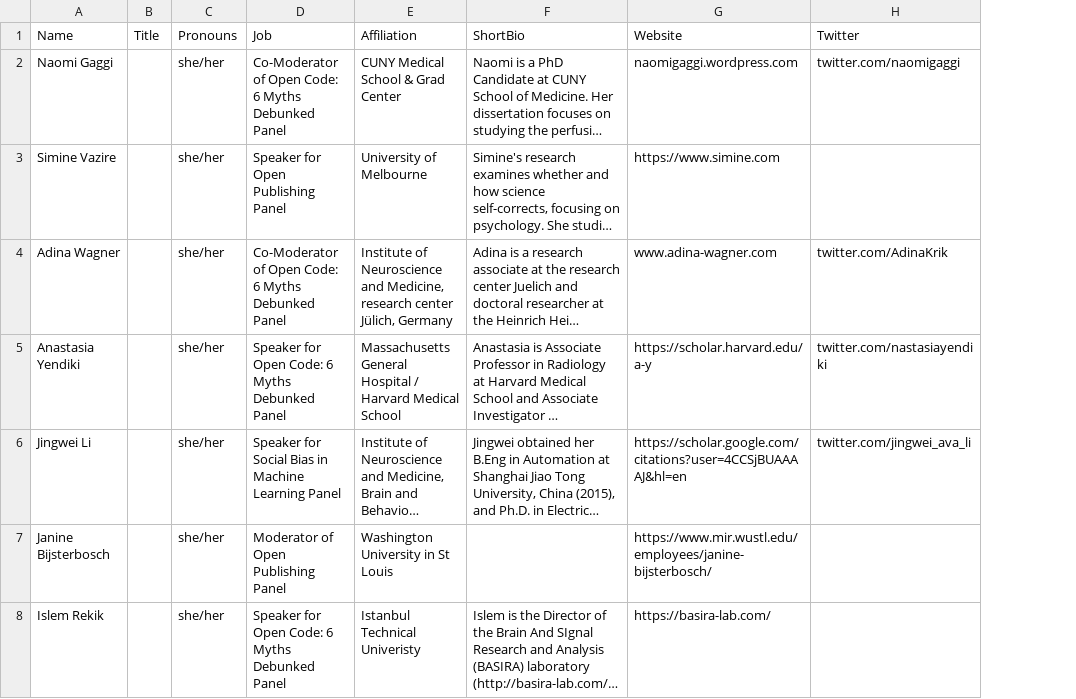
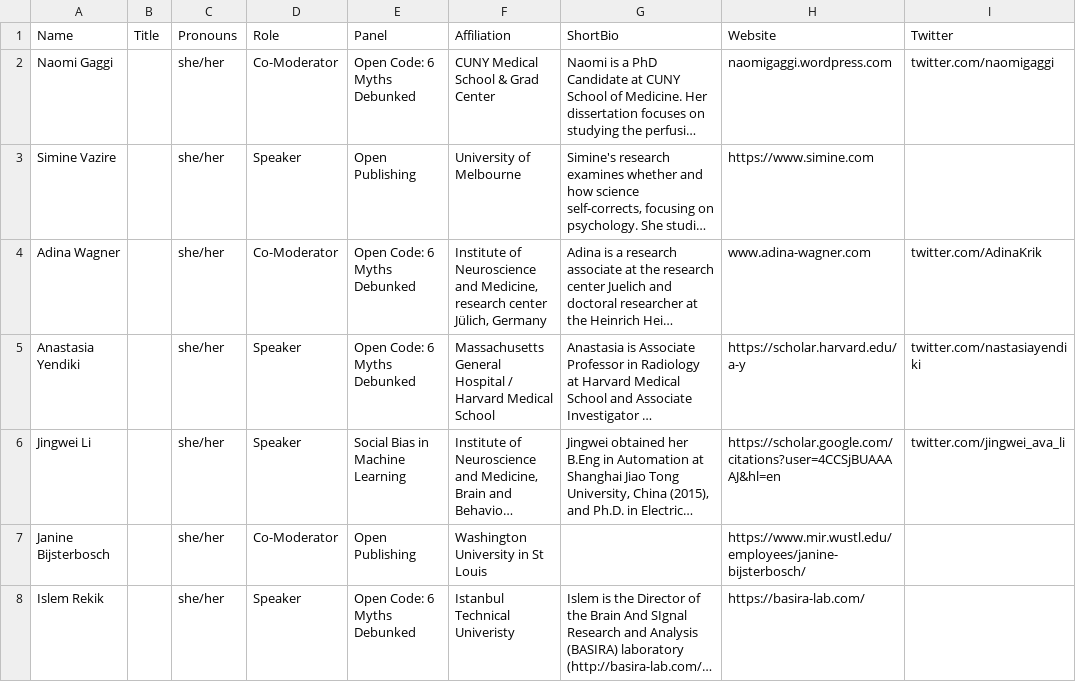
Before and after one commit to ohbm/osr2023, a CSV file: _data/speakers.csv, drawn as a sheet; only a part is shown; long unchanged cells end in …; removed rows and columns are numbered as before the commit, all else as after; the diff covers the shown part only; the diff names each change by its address in the sheet, - before the commit and + after, or states it on an @@ line.

Commit message:
now updated!

```diff
--- a/_data/speakers.csv
+++ b/_data/speakers.csv
-column D (Job), rows 2-8: Co-Moderator of Open Code: 6 Myths Debunked Panel | Speaker for Open Publishing Panel | Co-Moderator of Open Code: 6 Myths Debunked Panel | Speaker for Open Code: 6 Myths Debunked Panel | Speaker for Social Bias in Machine Learning Panel | Moderator of Open Publishing Panel | Speaker for Open Code: 6 Myths Debunked Panel
+column D (Role), rows 2-8: Co-Moderator | Speaker | Co-Moderator | Speaker | Speaker | Co-Moderator | Speaker
+column E (Panel), rows 2-8: Open Code: 6 Myths Debunked | Open Publishing | Open Code: 6 Myths Debunked | Open Code: 6 Myths Debunked | Social Bias in Machine Learning | Open Publishing | Open Code: 6 Myths Debunked
```
Also changed, not shown: 2 added rows elsewhere in this file.
